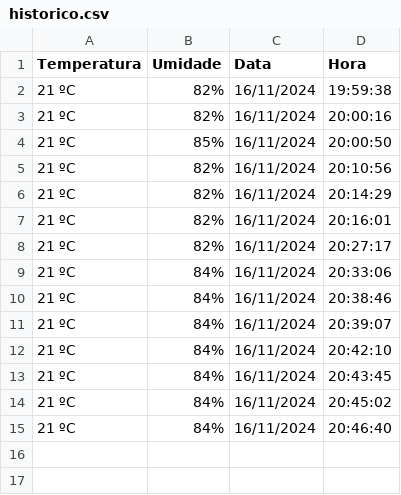
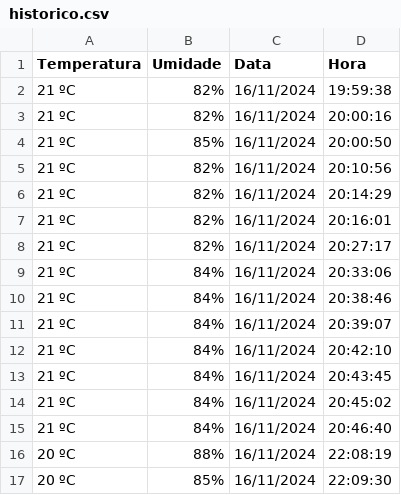
Before and after one commit to kaiofelipedev/captador_de_temperatura, a CSV file: historico.csv, drawn as a sheet; the diff names each change by its address in the sheet, - before the commit and + after, or states it on an @@ line.

```diff
--- a/historico.csv
+++ b/historico.csv
+row 16: 20 ºC | 88% | 16/11/2024 | 22:08:19
+row 17: 20 ºC | 85% | 16/11/2024 | 22:09:30
```
Also changed, not shown: 1 other file.
